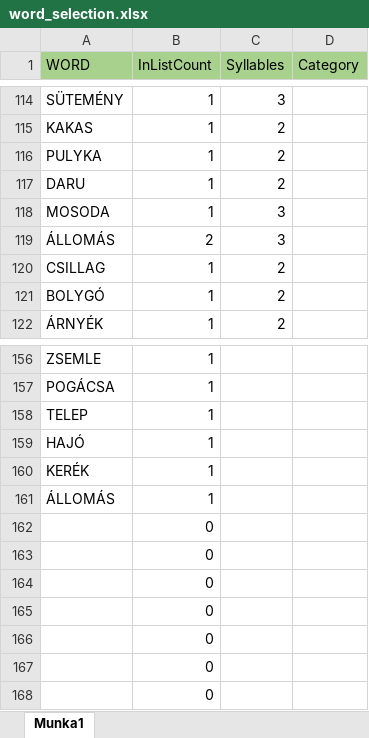
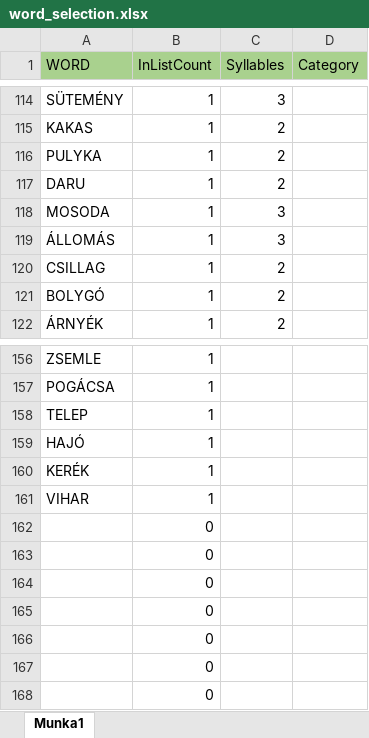
Before and after one commit to zs-nemecz/Hippopolis, an Excel workbook: stimuli/word_selection.xlsx, sheet Munka1, drawn as a sheet; only a part is shown, gaps mark what is left out; values as stored, in another font and other column widths than the file's, no borders; conditional formats not drawn; the diff names each change by its address in the sheet, - before the commit and + after, or states it on an @@ line.

```diff
--- a/stimuli/word_selection.xlsx (sheet Munka1)
+++ b/stimuli/word_selection.xlsx (sheet Munka1)
-B119 (InListCount): 2
+B119 (InListCount): 1
-A161 (WORD): ÁLLOMÁS
+A161 (WORD): VIHAR
```
Also changed, not shown: 58 other files.
